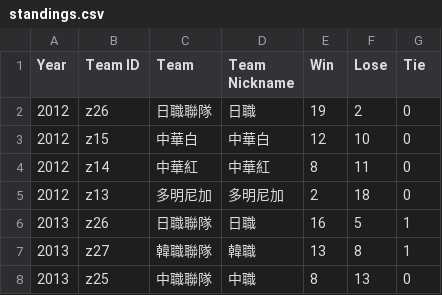
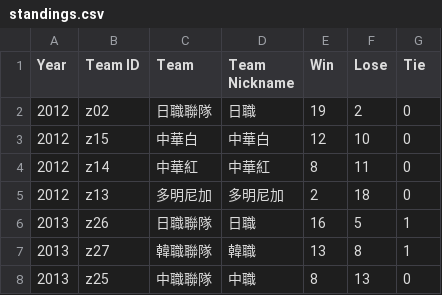
Before and after one commit to ldkrsi/cpbl-opendata, a CSV file: winter/standings.csv, drawn as a sheet; only a part is shown.

```diff
--- a/winter/standings.csv
+++ b/winter/standings.csv
@@ -1,3 +1,3 @@
 Year,Team ID,Team,Team Nickname,Win,Lose,Tie
-2012,z26,日職聯隊,日職,19,2,0
+2012,z02,日職聯隊,日職,19,2,0
 2012,z15,中華白,中華白,12,10,0
```
Also changed, not shown: winter/battings/2012.csv, winter/pitchings/2012.csv.
